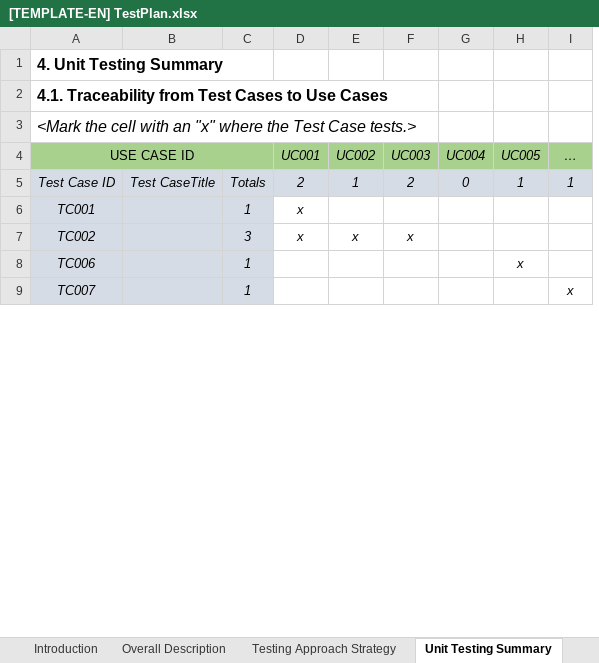
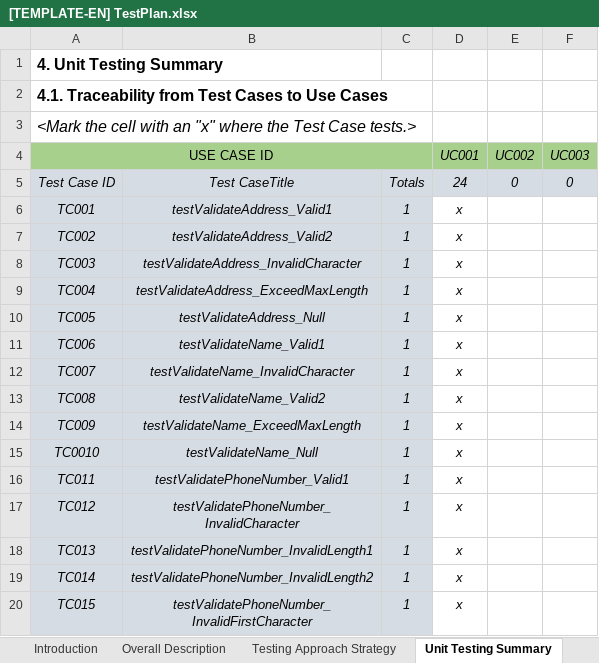
Before and after one commit to Vietanh-Vu/TKXDPM-VP.20241-20215261.VuVietAnh, an Excel workbook: UnitTest/[TEMPLATE-EN] TestPlan.xlsx, sheet Unit Testing Summary, drawn as a sheet; only a part is shown; values as stored, in another font and other column widths than the file's, no borders; removed rows and columns are numbered as before the commit, all else as after; the diff covers the shown part only; the diff names each change by its address in the sheet, - before the commit and + after, or states it on an @@ line.

Commit message:
fix: template unit test

```diff
--- a/UnitTest/[TEMPLATE-EN] TestPlan.xlsx (sheet Unit Testing Summary)
+++ b/UnitTest/[TEMPLATE-EN] TestPlan.xlsx (sheet Unit Testing Summary)
-column B, row 5: Test CaseTitle
+column B, rows 5-7: Test CaseTitle | testValidateAddress_Valid1 | testValidateAddress_Valid2; rows 11-12: testValidateName_Valid1 | testValidateName_InvalidCharacter
-column G (UC004), row 5: 0
-column H (UC005), rows 5-8: 1 |  |  | x
-column I (…), rows 5-9: 1 |  |  |  | x
-C4 fill: #A9D18E
+C4 fill: none
-D5 (UC001): 2
+D5 (UC001): 24
-E5 (UC002): 1
+E5 (UC002): 0
-F5 (UC003): 2
+F5 (UC003): 0
-C7: 3
+C7: 1
-E7 (UC002): x
+E7 (UC002): (empty)
-F7 (UC003): x
+F7 (UC003): (empty)
@@ row 23 moved to row 8: TC003 @@
+row 9: TC004 | testValidateAddress_ExceedMaxLength | 1 | x
+row 10: TC005 | testValidateAddress_Null | 1 | x
-D11:D12 (UC001): (empty)
+D11:D12 (UC001): x
+row 13: TC008 | testValidateName_Valid2 | 1 | x
+row 14: TC009 | testValidateName_ExceedMaxLength | 1 | x
+row 15: TC0010 | testValidateName_Null | 1 | x
+row 16: TC011 | testValidatePhoneNumber_Valid1 | 1 | x
+row 17: TC012 | testValidatePhoneNumber_InvalidCharacter | 1 | x
+row 18: TC013 | testValidatePhoneNumber_InvalidLength1 | 1 | x
+row 19: TC014 | testValidatePhoneNumber_InvalidLength2 | 1 | x
+row 20: TC015 | testValidatePhoneNumber_InvalidFirstCharacter | 1 | x
```
Also changed, not shown: 31 added rows, 14 removed rows, 1 moved row, 4 edited cells, cell formats and merged cells elsewhere in this sheet, sheet Test Case Details, formulas that keep their value.
